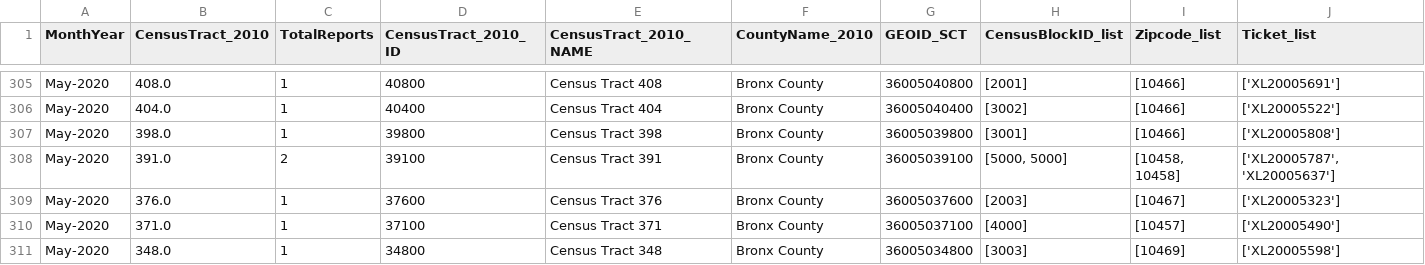
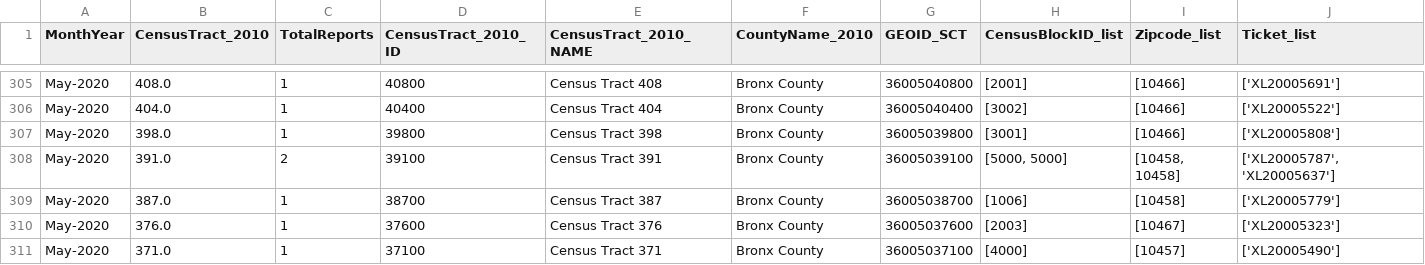
Before and after one commit to mhasan004/GasLeakProject, a CSV file: Getting_GasLeak_Data/DataFiles/ConEdison/GasHistory_2010_ReportFrequency_Monthly.csv, drawn as a sheet; only a part is shown, gaps mark what is left out; the shorter side is filled out with more unchanged rows; rows hold the shown columns only; the diff names each change by its address in the sheet, - before the commit and + after, or states it on an @@ line.

```diff
--- a/Getting_GasLeak_Data/DataFiles/ConEdison/GasHistory_2010_ReportFrequency_Monthly.csv
+++ b/Getting_GasLeak_Data/DataFiles/ConEdison/GasHistory_2010_ReportFrequency_Monthly.csv
+row 309: May-2020 | 387.0 | 1 | 38700 | Census Tract 387 | Bronx County | 36005038700 | [1006] | [10458] | ['XL20005779']
```
Also changed, not shown: Getting_GasLeak_Data/DataFiles/ConEdison/GasHistory_2010_ConEdisonTracts.csv, Getting_GasLeak_Data/DataFiles/ConEdison/GasHistory_2010_ReportFrequency_Hourly.csv.
